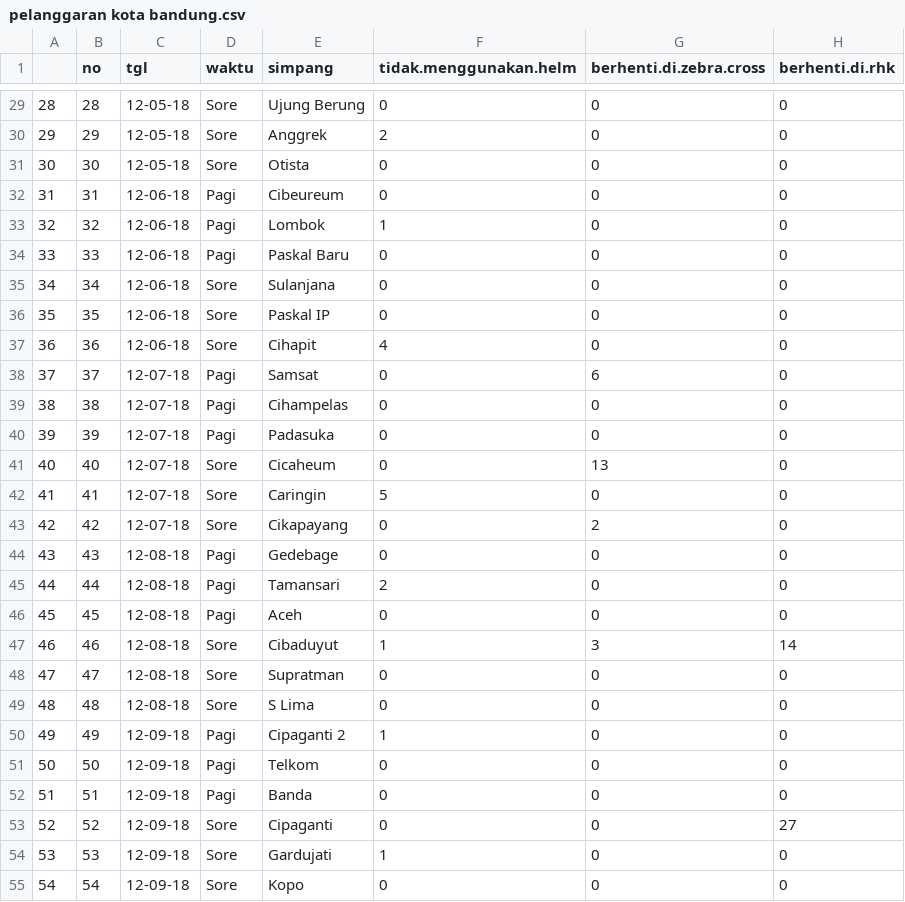
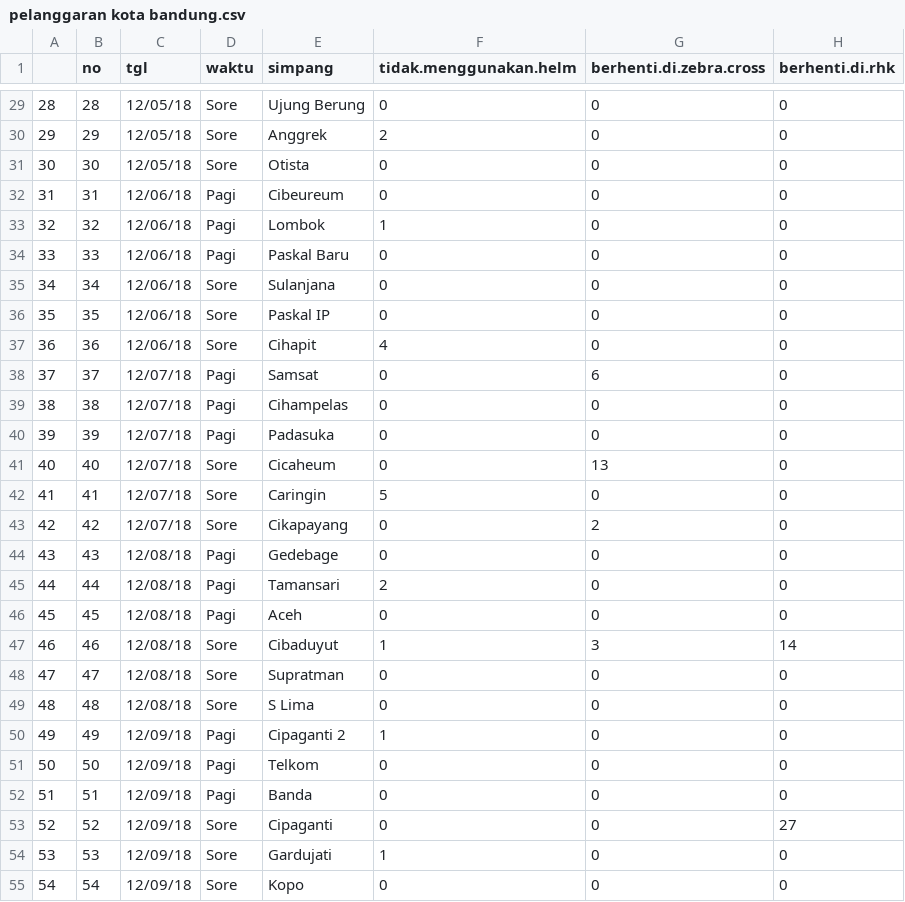
Before and after one commit to ikanx101/belajaR, a CSV file: Bukan Infografis/data.bandung.go.id/pelanggaran kota bandung.csv, drawn as a sheet; only a part is shown, gaps mark what is left out; the diff covers the shown part only; the diff names each change by its address in the sheet, - before the commit and + after, or states it on an @@ line.

```diff
--- a/Bukan Infografis/data.bandung.go.id/pelanggaran kota bandung.csv
+++ b/Bukan Infografis/data.bandung.go.id/pelanggaran kota bandung.csv
-C29:C31 (tgl): 12-05-18
+C29:C31 (tgl): 12/05/18
-C32:C37 (tgl): 12-06-18
+C32:C37 (tgl): 12/06/18
-C38:C43 (tgl): 12-07-18
+C38:C43 (tgl): 12/07/18
-C44:C49 (tgl): 12-08-18
+C44:C49 (tgl): 12/08/18
-C50:C55 (tgl): 12-09-18
+C50:C55 (tgl): 12/09/18
```
Also changed, not shown: 141 edited cells elsewhere in this file, 2 other files.
